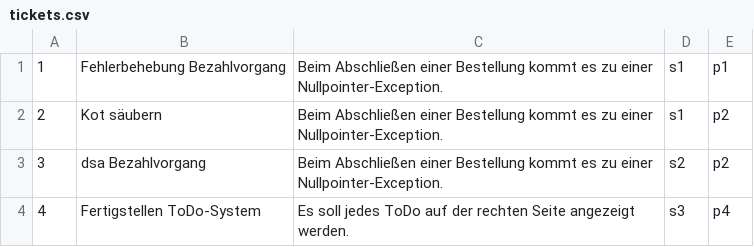
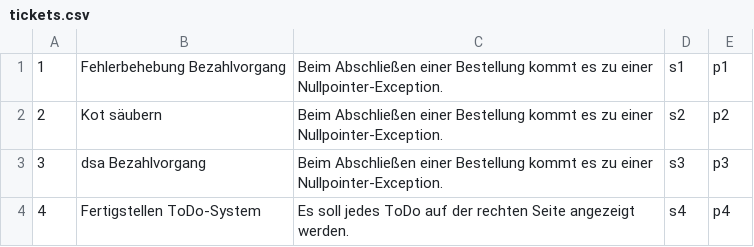
Before and after one commit to Nyranian/Ticketsystem, a CSV file: tickets.csv, drawn as a sheet.

```diff
--- a/tickets.csv
+++ b/tickets.csv
@@ -1,4 +1,4 @@
 1;Fehlerbehebung Bezahlvorgang;Beim Abschließen einer Bestellung kommt es zu einer Nullpointer-Exception.;s1;p1
-2;Kot säubern;Beim Abschließen einer Bestellung kommt es zu einer Nullpointer-Exception.;s1;p2
-3;dsa Bezahlvorgang;Beim Abschließen einer Bestellung kommt es zu einer Nullpointer-Exception.;s2;p2
-4;Fertigstellen ToDo-System;Es soll jedes ToDo auf der rechten Seite angezeigt werden.;s3;p4
+2;Kot säubern;Beim Abschließen einer Bestellung kommt es zu einer Nullpointer-Exception.;s2;p2
+3;dsa Bezahlvorgang;Beim Abschließen einer Bestellung kommt es zu einer Nullpointer-Exception.;s3;p3
+4;Fertigstellen ToDo-System;Es soll jedes ToDo auf der rechten Seite angezeigt werden.;s4;p4
```
Also changed, not shown: 2 other files.
